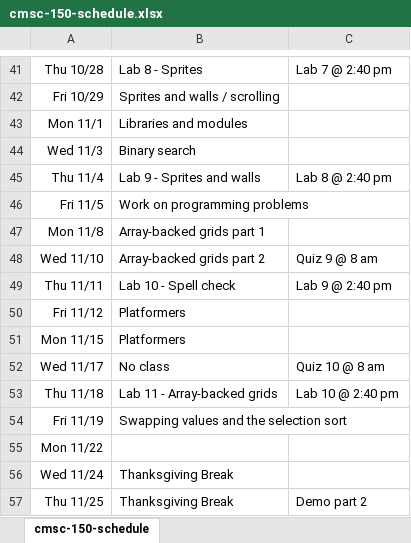
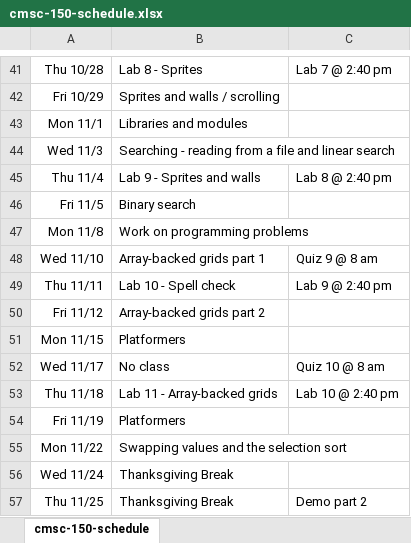
Before and after one commit to pvcraven/syllabi, an Excel workbook: source/cmsc-150-schedule.xlsx, sheet cmsc-150-schedule, drawn as a sheet; only a part is shown, gaps mark what is left out; values as stored, in another font and other column widths than the file's, no borders; the diff names each change by its address in the sheet, - before the commit and + after, or states it on an @@ line.

```diff
--- a/source/cmsc-150-schedule.xlsx (sheet cmsc-150-schedule)
+++ b/source/cmsc-150-schedule.xlsx (sheet cmsc-150-schedule)
-B44: Binary search
+B44: Searching - reading from a file and linear search
-B46: Work on programming problems
+B46: Binary search
-B47: Array-backed grids part 1
+B47: Work on programming problems
-B48: Array-backed grids part 2
+B48: Array-backed grids part 1
-B50: Platformers
+B50: Array-backed grids part 2
-B54: Swapping values and the selection sort
+B54: Platformers
-B55: (empty)
+B55: Swapping values and the selection sort
```
Also changed, not shown: 1 other file.
